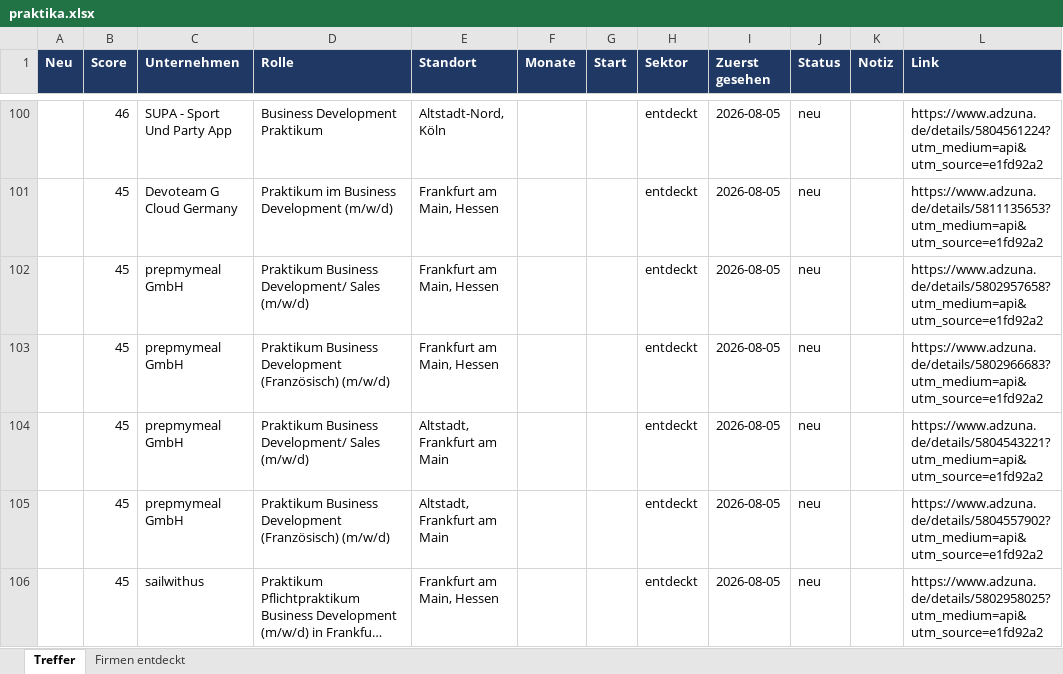
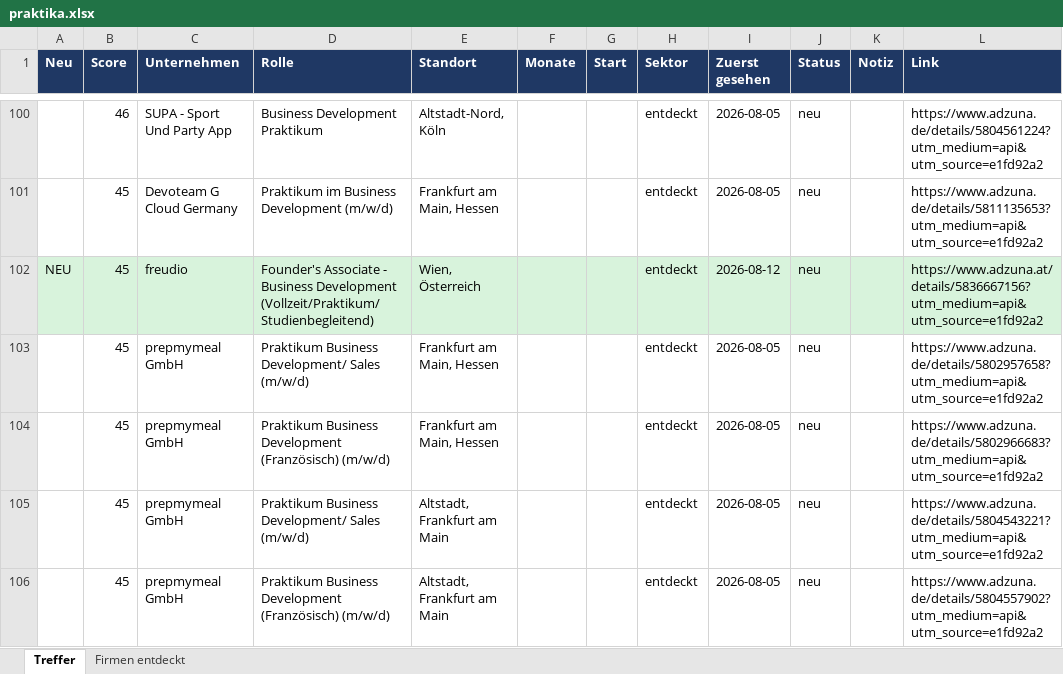
Before and after one commit to MathisKrug/Praktikum-Suchagent, an Excel workbook: docs/praktika.xlsx, sheet Treffer, drawn as a sheet; only a part is shown, gaps mark what is left out; the shorter side is filled out with more unchanged rows; long unchanged cells end in …; values as stored, in another font and other column widths than the file's, no borders; the diff names each change by its address in the sheet, - before the commit and + after, or states it on an @@ line.

```diff
--- a/docs/praktika.xlsx (sheet Treffer)
+++ b/docs/praktika.xlsx (sheet Treffer)
+row 102: NEU | 45 | freudio | Founder's Associate - Business Development (Vollzeit/Praktikum/Studienbegleitend) | Wien, Österreich |  |  | entdeckt | 2026-08-12 | neu |  | https://www.adzuna.at/details/5836667156?utm_medium=api&utm_source=e1fd92a2
```
Also changed, not shown: sheet Firmen entdeckt, 2 other files.
